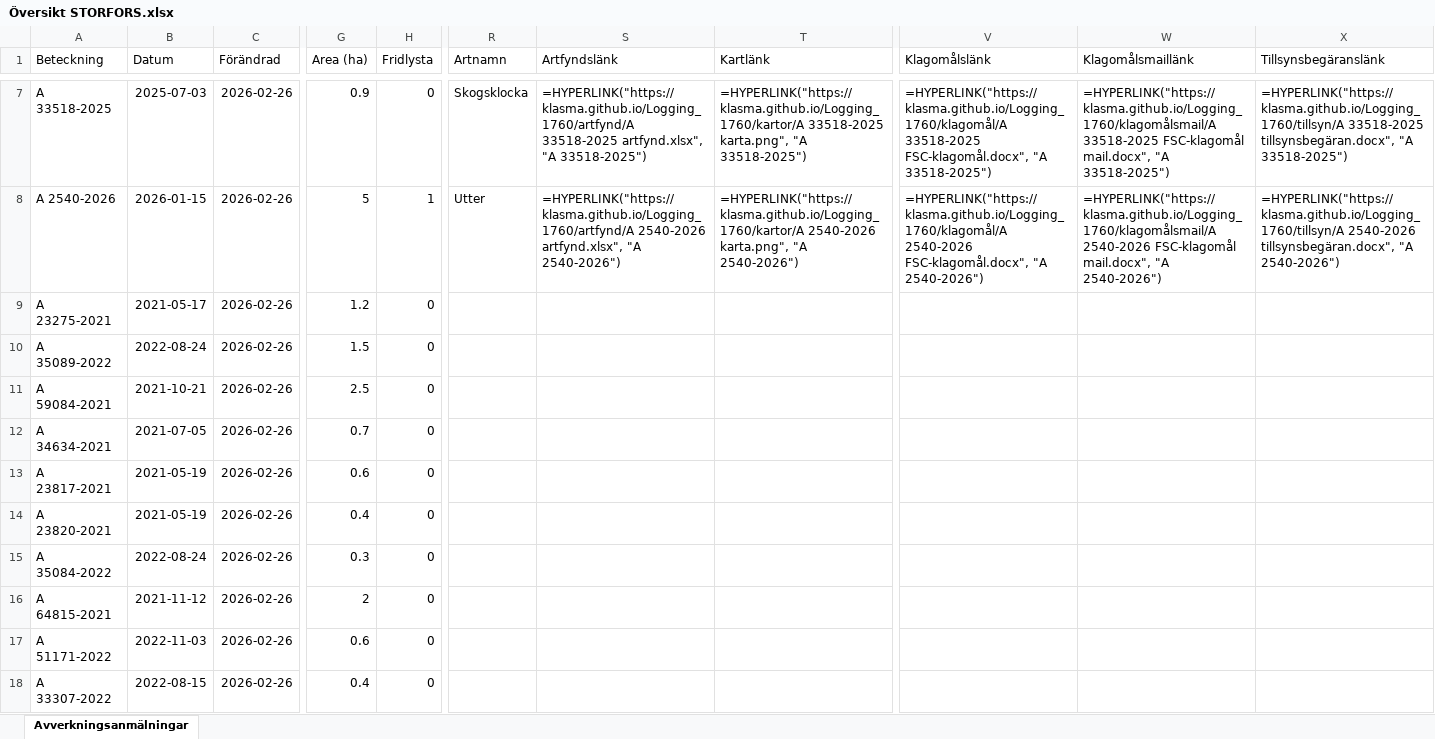
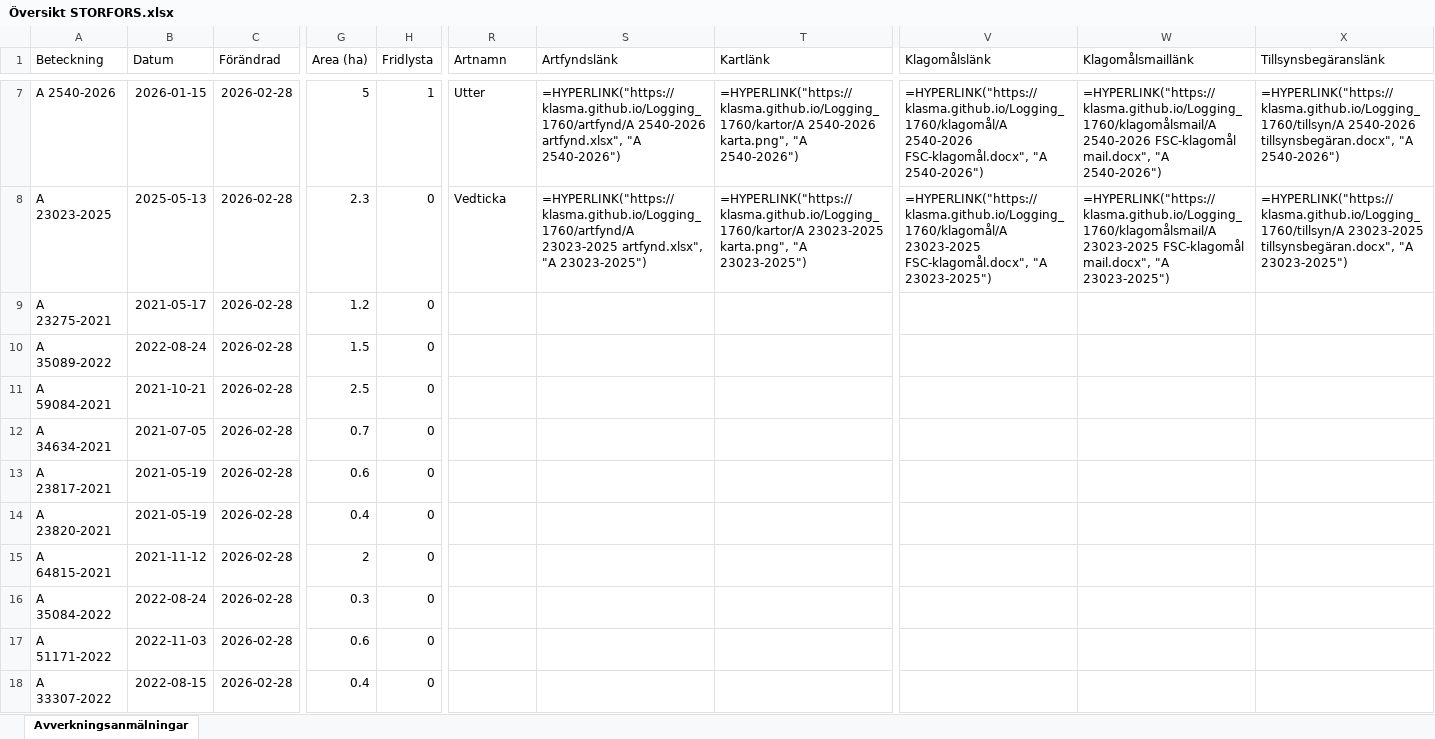
Before and after one commit to klasma/Logging_1760, an Excel workbook: Översikt STORFORS.xlsx, sheet Avverkningsanmälningar, drawn as a sheet; only a part is shown, gaps mark what is left out; values as stored, in another font and other column widths than the file's, no borders; formulas without a stored value are shown as written; the diff covers the shown part only; the diff names each change by its address in the sheet, - before the commit and + after, or states it on an @@ line.

```diff
--- a/Översikt STORFORS.xlsx (sheet Avverkningsanmälningar)
+++ b/Översikt STORFORS.xlsx (sheet Avverkningsanmälningar)
-A7 (Beteckning): A 33518-2025
+A7 (Beteckning): A 2540-2026
-B7 (Datum): 2025-07-03
+B7 (Datum): 2026-01-15
-C7:C18 (Förändrad): 2026-02-26
+C7:C18 (Förändrad): 2026-02-28
-G7 (Area (ha)): 0.9
+G7 (Area (ha)): 5
-H7 (Fridlysta): 0
+H7 (Fridlysta): 1
-R7 (Artnamn): Skogsklocka
+R7 (Artnamn): Utter
-S7 (Artfyndslänk): =HYPERLINK("https://klasma.github.io/Logging_1760/artfynd/A 33518-2025 artfynd.xlsx", "A 33518-2025")
+S7 (Artfyndslänk): =HYPERLINK("https://klasma.github.io/Logging_1760/artfynd/A 2540-2026 artfynd.xlsx", "A 2540-2026")
-T7 (Kartlänk): =HYPERLINK("https://klasma.github.io/Logging_1760/kartor/A 33518-2025 karta.png", "A 33518-2025")
+T7 (Kartlänk): =HYPERLINK("https://klasma.github.io/Logging_1760/kartor/A 2540-2026 karta.png", "A 2540-2026")
-V7 (Klagomålslänk): =HYPERLINK("https://klasma.github.io/Logging_1760/klagomål/A 33518-2025 FSC-klagomål.docx", "A 33518-2025")
+V7 (Klagomålslänk): =HYPERLINK("https://klasma.github.io/Logging_1760/klagomål/A 2540-2026 FSC-klagomål.docx", "A 2540-2026")
-W7 (Klagomålsmaillänk): =HYPERLINK("https://klasma.github.io/Logging_1760/klagomålsmail/A 33518-2025 FSC-klagomål mail.docx", "A 33518-2025")
+W7 (Klagomålsmaillänk): =HYPERLINK("https://klasma.github.io/Logging_1760/klagomålsmail/A 2540-2026 FSC-klagomål mail.docx", "A 2540-2026")
-X7 (Tillsynsbegäranslänk): =HYPERLINK("https://klasma.github.io/Logging_1760/tillsyn/A 33518-2025 tillsynsbegäran.docx", "A 33518-2025")
+X7 (Tillsynsbegäranslänk): =HYPERLINK("https://klasma.github.io/Logging_1760/tillsyn/A 2540-2026 tillsynsbegäran.docx", "A 2540-2026")
-A8 (Beteckning): A 2540-2026
+A8 (Beteckning): A 23023-2025
-B8 (Datum): 2026-01-15
+B8 (Datum): 2025-05-13
-G8 (Area (ha)): 5
+G8 (Area (ha)): 2.3
-H8 (Fridlysta): 1
+H8 (Fridlysta): 0
-R8 (Artnamn): Utter
+R8 (Artnamn): Vedticka
-S8 (Artfyndslänk): =HYPERLINK("https://klasma.github.io/Logging_1760/artfynd/A 2540-2026 artfynd.xlsx", "A 2540-2026")
+S8 (Artfyndslänk): =HYPERLINK("https://klasma.github.io/Logging_1760/artfynd/A 23023-2025 artfynd.xlsx", "A 23023-2025")
-T8 (Kartlänk): =HYPERLINK("https://klasma.github.io/Logging_1760/kartor/A 2540-2026 karta.png", "A 2540-2026")
+T8 (Kartlänk): =HYPERLINK("https://klasma.github.io/Logging_1760/kartor/A 23023-2025 karta.png", "A 23023-2025")
-V8 (Klagomålslänk): =HYPERLINK("https://klasma.github.io/Logging_1760/klagomål/A 2540-2026 FSC-klagomål.docx", "A 2540-2026")
+V8 (Klagomålslänk): =HYPERLINK("https://klasma.github.io/Logging_1760/klagomål/A 23023-2025 FSC-klagomål.docx", "A 23023-2025")
-W8 (Klagomålsmaillänk): =HYPERLINK("https://klasma.github.io/Logging_1760/klagomålsmail/A 2540-2026 FSC-klagomål mail.docx", "A 2540-2026")
+W8 (Klagomålsmaillänk): =HYPERLINK("https://klasma.github.io/Logging_1760/klagomålsmail/A 23023-2025 FSC-klagomål mail.docx", "A 23023-2025")
-X8 (Tillsynsbegäranslänk): =HYPERLINK("https://klasma.github.io/Logging_1760/tillsyn/A 2540-2026 tillsynsbegäran.docx", "A 2540-2026")
+X8 (Tillsynsbegäranslänk): =HYPERLINK("https://klasma.github.io/Logging_1760/tillsyn/A 23023-2025 tillsynsbegäran.docx", "A 23023-2025")
-A15 (Beteckning): A 35084-2022
+A15 (Beteckning): A 64815-2021
-B15 (Datum): 2022-08-24
+B15 (Datum): 2021-11-12
-G15 (Area (ha)): 0.3
+G15 (Area (ha)): 2
-A16 (Beteckning): A 64815-2021
+A16 (Beteckning): A 35084-2022
-B16 (Datum): 2021-11-12
+B16 (Datum): 2022-08-24
-G16 (Area (ha)): 2
+G16 (Area (ha)): 0.3
```
Also changed, not shown: 871 edited cells elsewhere in this sheet, artfynd/A 16786-2025 artfynd.xlsx, artfynd/A 21073-2021 artfynd.xlsx, 42 other files.
